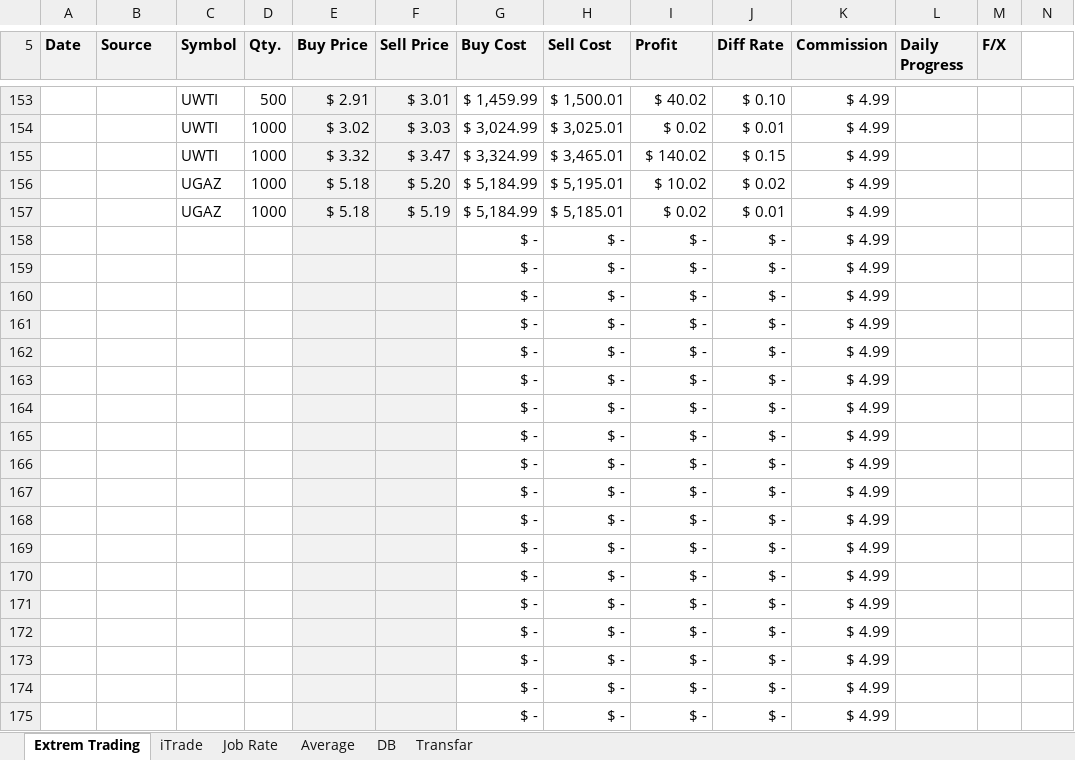
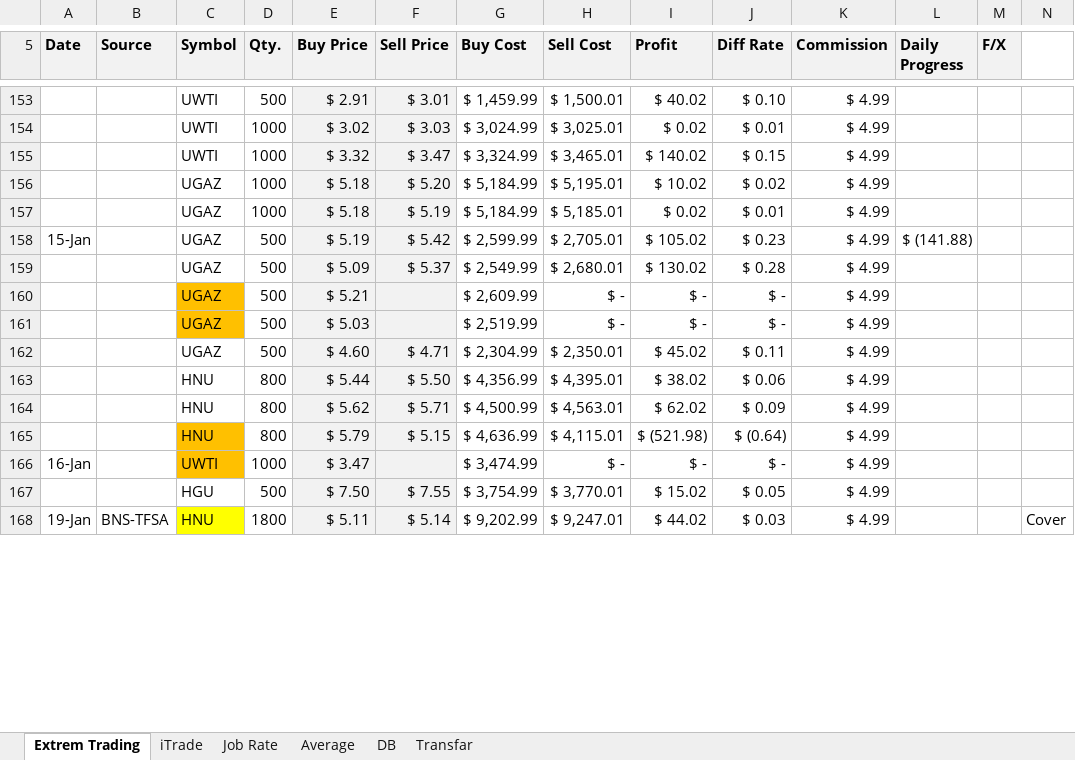
Before and after one commit to mehuledu/Stock, an Excel workbook: StockNumber.xlsx, sheet Extrem Trading, drawn as a sheet; only a part is shown, gaps mark what is left out; values as stored, in another font and other column widths than the file's, no borders; removed rows and columns are numbered as before the commit, all else as after; the diff covers the shown part only; the diff names each change by its address in the sheet, - before the commit and + after, or states it on an @@ line.

Commit message:
20-Jan-2015

```diff
--- a/StockNumber.xlsx (sheet Extrem Trading)
+++ b/StockNumber.xlsx (sheet Extrem Trading)
-row 158:  |  |  |  |  |  | $ - | $ - | $ - | $ - | $ 4.99
-row 159:  |  |  |  |  |  | $ - | $ - | $ - | $ - | $ 4.99
-row 160:  |  |  |  |  |  | $ - | $ - | $ - | $ - | $ 4.99
-row 161:  |  |  |  |  |  | $ - | $ - | $ - | $ - | $ 4.99
-row 162:  |  |  |  |  |  | $ - | $ - | $ - | $ - | $ 4.99
-row 163:  |  |  |  |  |  | $ - | $ - | $ - | $ - | $ 4.99
-row 164:  |  |  |  |  |  | $ - | $ - | $ - | $ - | $ 4.99
-row 165:  |  |  |  |  |  | $ - | $ - | $ - | $ - | $ 4.99
-row 166:  |  |  |  |  |  | $ - | $ - | $ - | $ - | $ 4.99
-row 167:  |  |  |  |  |  | $ - | $ - | $ - | $ - | $ 4.99
-row 168:  |  |  |  |  |  | $ - | $ - | $ - | $ - | $ 4.99
-row 169:  |  |  |  |  |  | $ - | $ - | $ - | $ - | $ 4.99
-row 170:  |  |  |  |  |  | $ - | $ - | $ - | $ - | $ 4.99
-row 171:  |  |  |  |  |  | $ - | $ - | $ - | $ - | $ 4.99
-row 172:  |  |  |  |  |  | $ - | $ - | $ - | $ - | $ 4.99
-row 173:  |  |  |  |  |  | $ - | $ - | $ - | $ - | $ 4.99
+row 158: 15-Jan |  | UGAZ | 500 | $ 5.19 | $ 5.42 | $ 2,599.99 | $ 2,705.01 | $ 105.02 | $ 0.23 | $ 4.99 | $ (141.88)
+row 159:  |  | UGAZ | 500 | $ 5.09 | $ 5.37 | $ 2,549.99 | $ 2,680.01 | $ 130.02 | $ 0.28 | $ 4.99
-C160:C161 (Symbol): (empty)
+C160:C161 (Symbol): UGAZ
-C160:C161 fill: none
+C160:C161 fill: #FFC000
-D160:D161 (Qty.): (empty)
+D160:D161 (Qty.): 500
-E160 (Buy Price): (empty)
+E160 (Buy Price): $ 5.21
-G160 (Buy Cost): $ -
+G160 (Buy Cost): $ 2,609.99
-E161 (Buy Price): (empty)
+E161 (Buy Price): $ 5.03
-G161 (Buy Cost): $ -
+G161 (Buy Cost): $ 2,519.99
+row 162:  |  | UGAZ | 500 | $ 4.60 | $ 4.71 | $ 2,304.99 | $ 2,350.01 | $ 45.02 | $ 0.11 | $ 4.99
+row 163:  |  | HNU | 800 | $ 5.44 | $ 5.50 | $ 4,356.99 | $ 4,395.01 | $ 38.02 | $ 0.06 | $ 4.99
+row 164:  |  | HNU | 800 | $ 5.62 | $ 5.71 | $ 4,500.99 | $ 4,563.01 | $ 62.02 | $ 0.09 | $ 4.99
+row 165:  |  | HNU | 800 | $ 5.79 | $ 5.15 | $ 4,636.99 | $ 4,115.01 | $ (521.98) | $ (0.64) | $ 4.99
+row 166: 16-Jan |  | UWTI | 1000 | $ 3.47 |  | $ 3,474.99 | $ - | $ - | $ - | $ 4.99
+row 167:  |  | HGU | 500 | $ 7.50 | $ 7.55 | $ 3,754.99 | $ 3,770.01 | $ 15.02 | $ 0.05 | $ 4.99
+row 168: 19-Jan | BNS-TFSA | HNU | 1800 | $ 5.11 | $ 5.14 | $ 9,202.99 | $ 9,247.01 | $ 44.02 | $ 0.03 | $ 4.99 |  |  | Cover
```
Also changed, not shown: 7 added rows, 21 edited cells and cell formats elsewhere in this sheet, formulas that keep their value.
